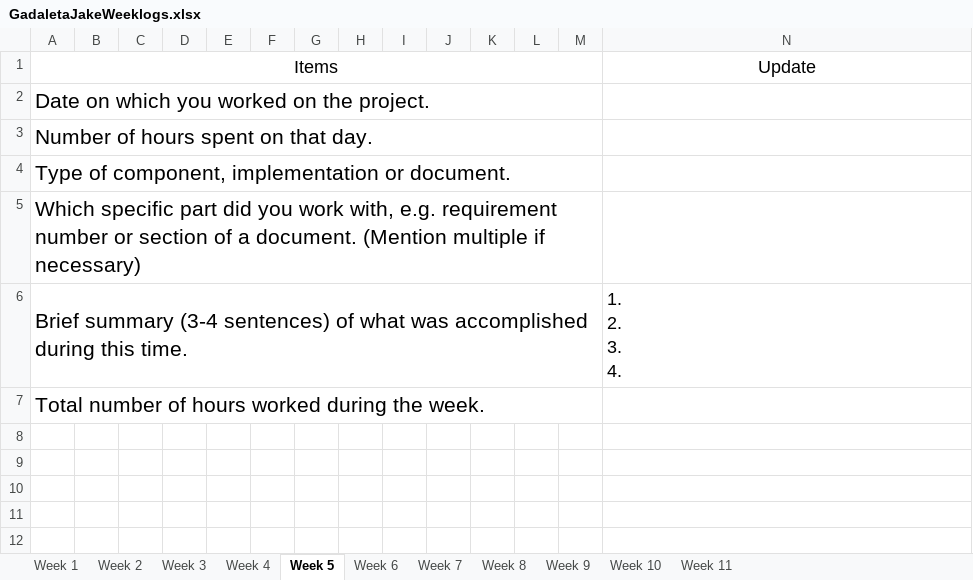
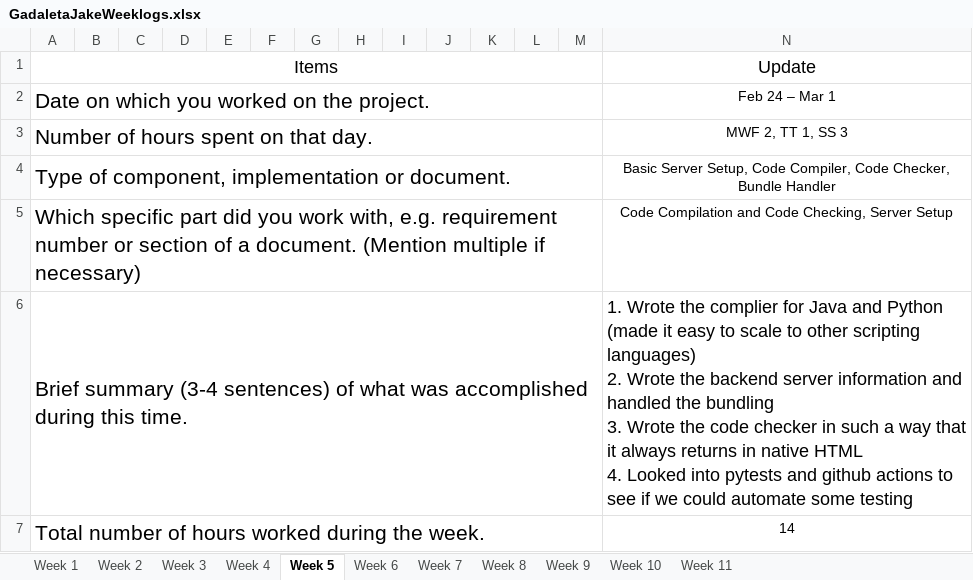
Before and after one commit to EdgyCrypt/Static_Code_Checker, an Excel workbook: User Information/GadaletaJakeWeeklogs.xlsx, sheet Week 5, drawn as a sheet; values as stored, in another font and other column widths than the file's, no borders; ↵ is a line break in a cell; the diff names each change by its address in the sheet, - before the commit and + after, or states it on an @@ line.

Commit message:
uploading the week sheet for myself

```diff
--- a/User Information/GadaletaJakeWeeklogs.xlsx (sheet Week 5)
+++ b/User Information/GadaletaJakeWeeklogs.xlsx (sheet Week 5)
-N2: (empty)
+N2: Feb 24 – Mar 1
-N3: (empty)
+N3: MWF 2, TT 1, SS 3
-N4: (empty)
+N4: Basic Server Setup, Code Compiler, Code Checker, Bundle Handler
-N5: (empty)
+N5: Code Compilation and Code Checking, Server Setup
-N6: 1. ↵ 2. ↵ 3. ↵ 4.
+N6: 1. Wrote the complier for Java and Python (made it easy to scale to other scripting languages) ↵ 2. Wrote the backend server information and handled the bundling ↵ 3. Wrote the code checker in such a way that it always returns in native HTML ↵ 4. Looked into pytests and github actions to see if we could automate some testing
-N7: (empty)
+N7: 14
```
